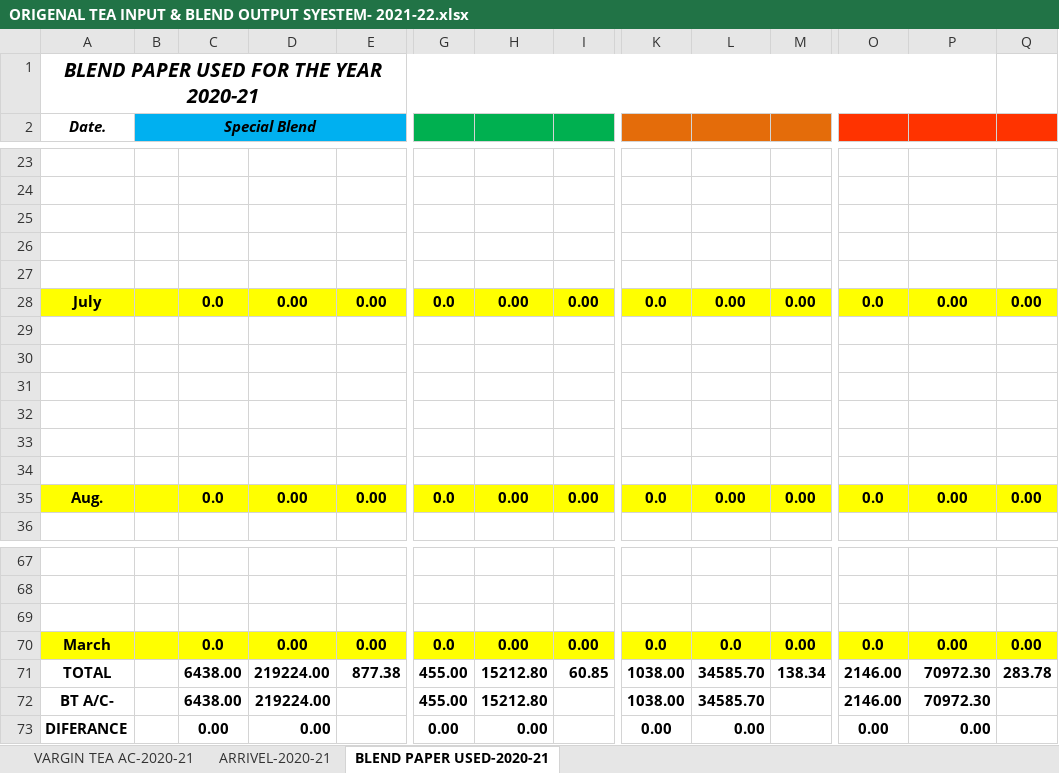
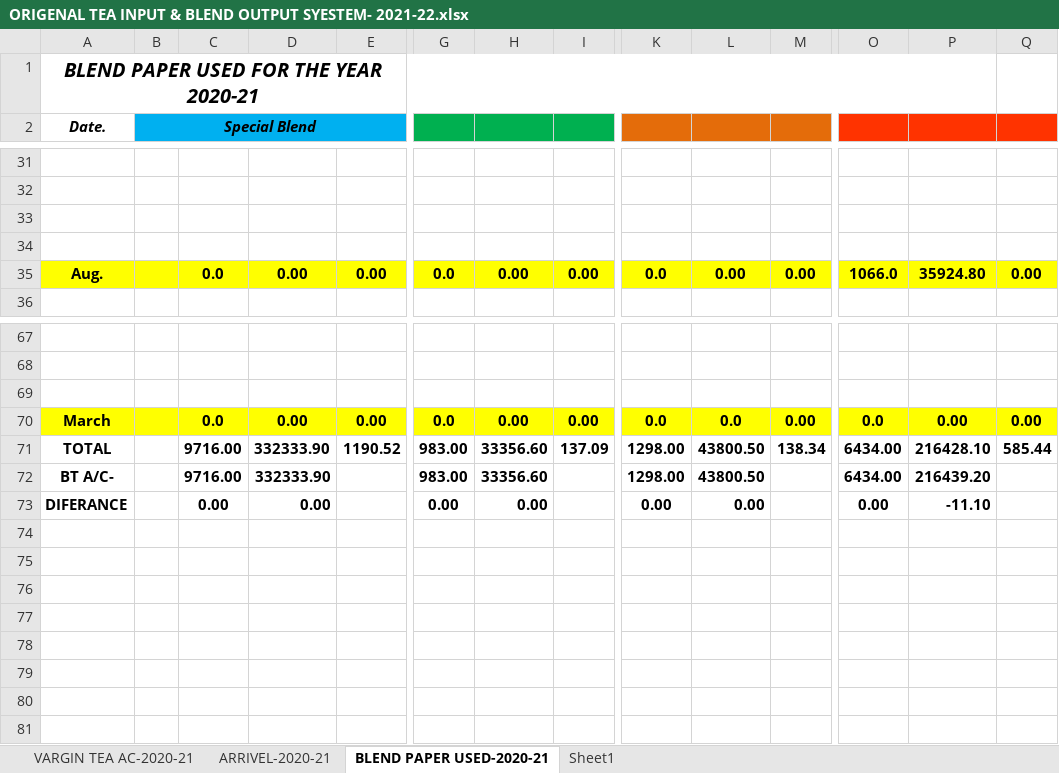
Before and after one commit to TusharPanja15/excel, an Excel workbook: ORIGENAL TEA INPUT & BLEND OUTPUT SYESTEM- 2021-22.xlsx, sheet BLEND PAPER USED-2020-21, drawn as a sheet; only a part is shown, gaps mark what is left out; values as stored, in another font and other column widths than the file's, no borders; removed rows and columns are numbered as before the commit, all else as after; rows hold the shown columns only; the diff covers the shown part only; the diff names each change by its address in the sheet, - before the commit and + after, or states it on an @@ line.

```diff
--- a/ORIGENAL TEA INPUT & BLEND OUTPUT SYESTEM- 2021-22.xlsx (sheet BLEND PAPER USED-2020-21)
+++ b/ORIGENAL TEA INPUT & BLEND OUTPUT SYESTEM- 2021-22.xlsx (sheet BLEND PAPER USED-2020-21)
+sheet tab: Sheet1
-row 27: (empty)
-row 28: July |  | 0.0 | 0.00 | 0.00 | 0.0 | 0.00 | 0.00 | 0.0 | 0.00 | 0.00 | 0.0 | 0.00 | 0.00
-row 29: (empty)
-row 30: (empty)
-row 31: (empty)
-row 32: (empty)
-row 33: (empty)
-row 34: (empty)
-O35: 0.0
+O35: 1066.0
-P35: 0.00
+P35: 35924.80
-row 71: TOTAL |  | 6438.00 | 219224.00 | 877.38 | 455.00 | 15212.80 | 60.85 | 1038.00 | 34585.70 | 138.34 | 2146.00 | 70972.30 | 283.78
-row 72: BT A/C- |  | 6438.00 | 219224.00 |  | 455.00 | 15212.80 |  | 1038.00 | 34585.70 |  | 2146.00 | 70972.30
+row 71: TOTAL |  | 9716.00 | 332333.90 | 1190.52 | 983.00 | 33356.60 | 137.09 | 1298.00 | 43800.50 | 138.34 | 6434.00 | 216428.10 | 585.44
+row 72: BT A/C- |  | 9716.00 | 332333.90 |  | 983.00 | 33356.60 |  | 1298.00 | 43800.50 |  | 6434.00 | 216439.20
-P73: 0.00
+P73: -11.10
```
Also changed, not shown: 9 added rows, 1 removed row, 27 edited cells, cell formats and merged cells elsewhere in this sheet, sheet VARGIN TEA AC-2020-21, sheet ARRIVEL-2020-21, hidden cells, D.K STATEMENT -2021-22.xlsx, DAILY PRODUCTION REGISTER-2021-22.xlsx, 7 other files.
